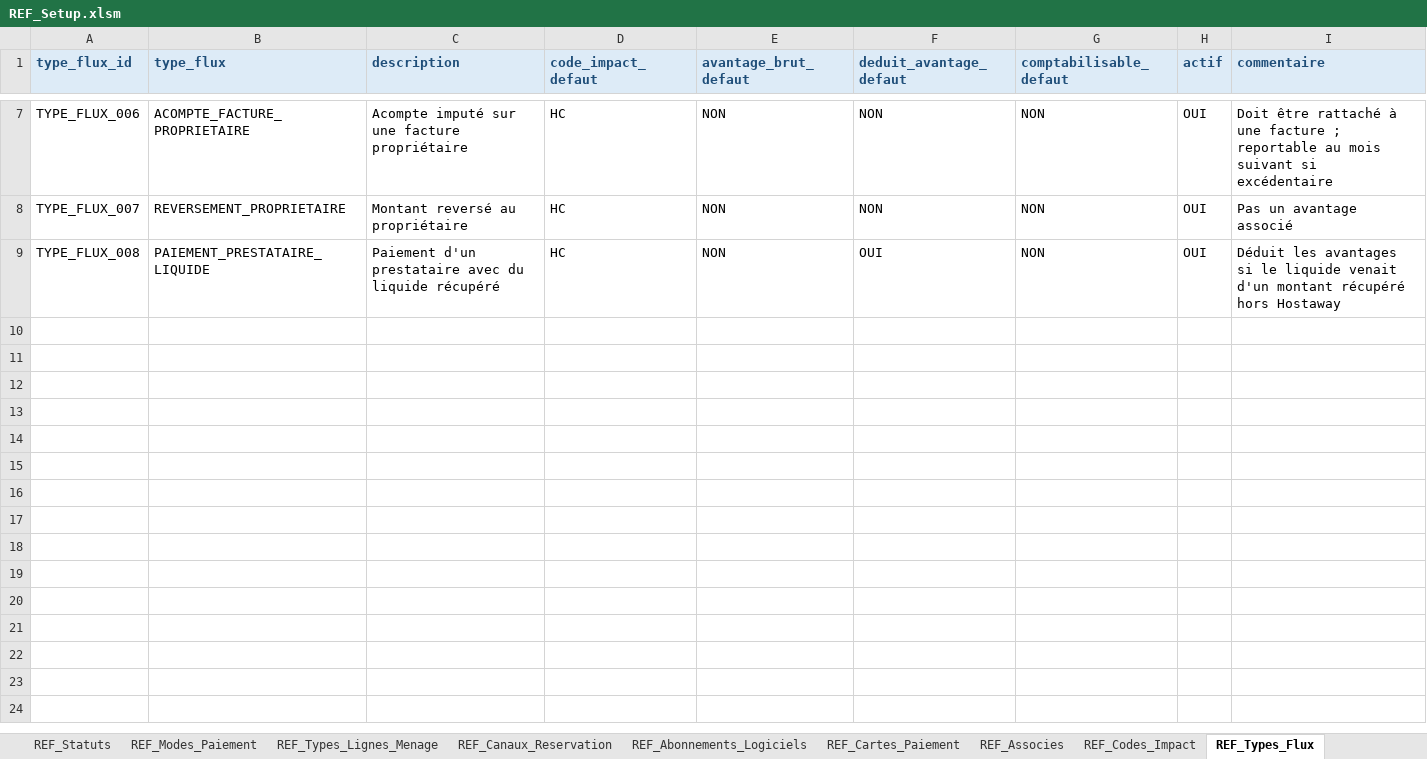
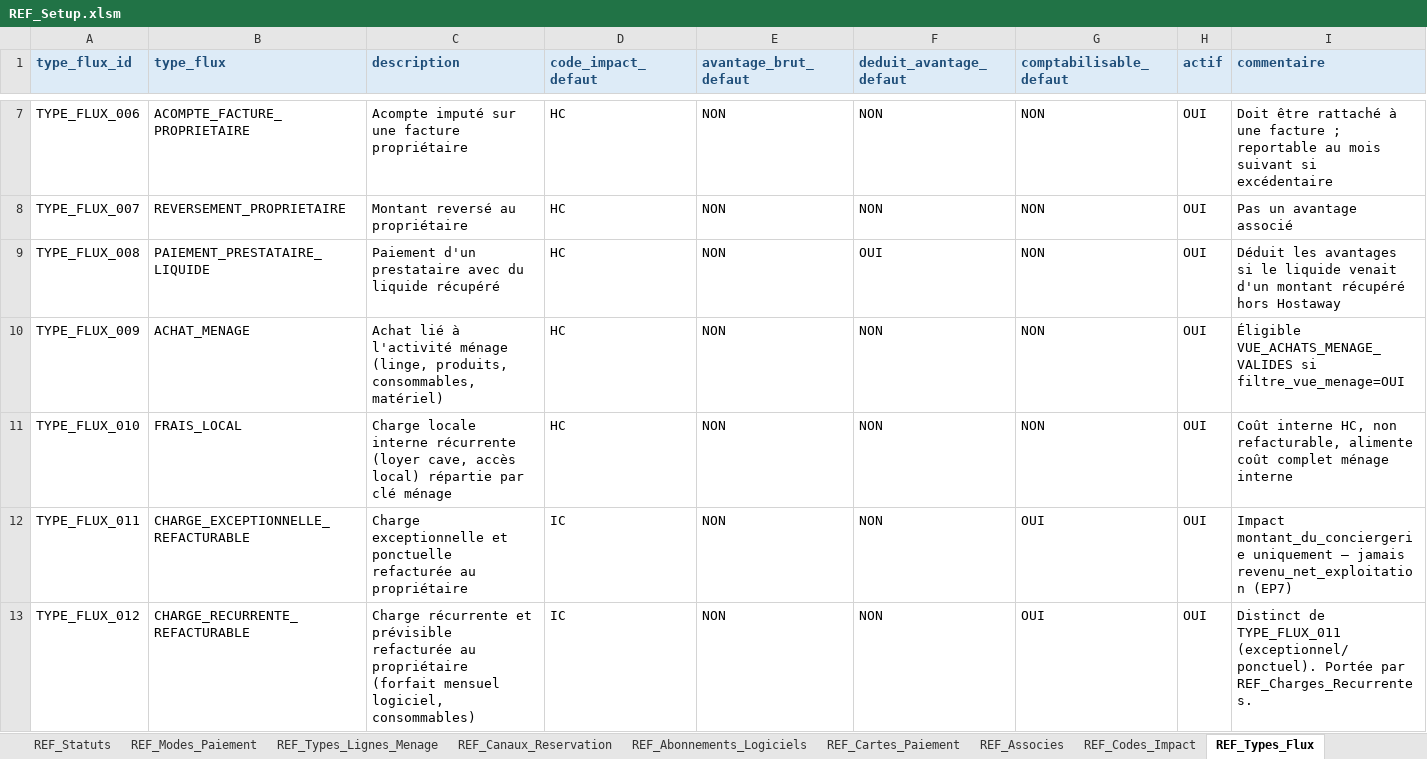
Before and after one commit to eschmitt27/hostaway-reporting, an Excel workbook: 01_SOURCES_BRUTES/REF_Setup/REF_Setup.xlsm, sheet REF_Types_Flux, drawn as a sheet; only a part is shown, gaps mark what is left out; values as stored, in another font and other column widths than the file's, no borders; the diff names each change by its address in the sheet, - before the commit and + after, or states it on an @@ line.

Commit message:
Lot 3 FAIT - Charges flux validé

```diff
--- a/01_SOURCES_BRUTES/REF_Setup/REF_Setup.xlsm (sheet REF_Types_Flux)
+++ b/01_SOURCES_BRUTES/REF_Setup/REF_Setup.xlsm (sheet REF_Types_Flux)
+row 10: TYPE_FLUX_009 | ACHAT_MENAGE | Achat lié à l'activité ménage (linge, produits, consommables, matériel) | HC | NON | NON | NON | OUI | Éligible VUE_ACHATS_MENAGE_VALIDES si filtre_vue_menage=OUI
+row 11: TYPE_FLUX_010 | FRAIS_LOCAL | Charge locale interne récurrente (loyer cave, accès local) répartie par clé ménage | HC | NON | NON | NON | OUI | Coût interne HC, non refacturable, alimente coût complet ménage interne
+row 12: TYPE_FLUX_011 | CHARGE_EXCEPTIONNELLE_REFACTURABLE | Charge exceptionnelle et ponctuelle refacturée au propriétaire | IC | NON | NON | OUI | OUI | Impact montant_du_conciergerie uniquement — jamais revenu_net_exploitation (EP7)
+row 13: TYPE_FLUX_012 | CHARGE_RECURRENTE_REFACTURABLE | Charge récurrente et prévisible refacturée au propriétaire (forfait mensuel logiciel, consommables) | IC | NON | NON | OUI | OUI | Distinct de TYPE_FLUX_011 (exceptionnel/ponctuel). Portée par REF_Charges_Recurrentes.
```
Also changed, not shown: sheet REF_Statuts, sheet REF_Categories_Charges, sheet REF_Types_Affectation, other sheet tabs, 11 other files.
